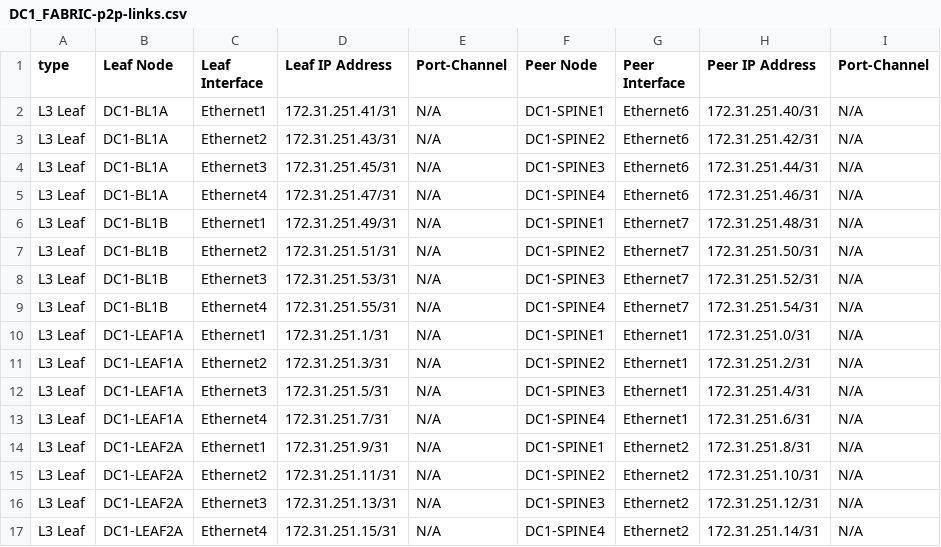
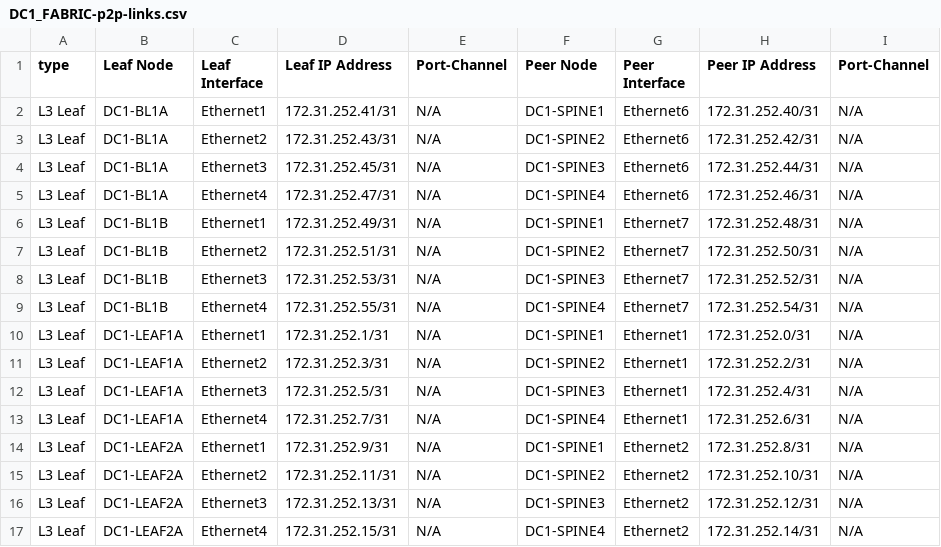
Before and after one commit to arista-netdevops-community/ipspace-webinar-september15-2020, a CSV file: inventories/DC1/documentation/DC1_FABRIC/DC1_FABRIC-p2p-links.csv, drawn as a sheet; only a part is shown; the diff covers the shown part only.

Commit message:
update underlay address

```diff
--- a/inventories/DC1/documentation/DC1_FABRIC/DC1_FABRIC-p2p-links.csv
+++ b/inventories/DC1/documentation/DC1_FABRIC/DC1_FABRIC-p2p-links.csv
@@ -1,17 +1,17 @@
 type, Leaf Node,Leaf Interface,Leaf IP Address,Port-Channel,Peer Node,Peer Interface,Peer IP Address,Port-Channel
-L3 Leaf,DC1-BL1A,Ethernet1,172.31.251.41/31,N/A,DC1-SPINE1,Ethernet6,172.31.251.40/31,N/A
-L3 Leaf,DC1-BL1A,Ethernet2,172.31.251.43/31,N/A,DC1-SPINE2,Ethernet6,172.31.251.42/31,N/A
-L3 Leaf,DC1-BL1A,Ethernet3,172.31.251.45/31,N/A,DC1-SPINE3,Ethernet6,172.31.251.44/31,N/A
-L3 Leaf,DC1-BL1A,Ethernet4,172.31.251.47/31,N/A,DC1-SPINE4,Ethernet6,172.31.251.46/31,N/A
-L3 Leaf,DC1-BL1B,Ethernet1,172.31.251.49/31,N/A,DC1-SPINE1,Ethernet7,172.31.251.48/31,N/A
-L3 Leaf,DC1-BL1B,Ethernet2,172.31.251.51/31,N/A,DC1-SPINE2,Ethernet7,172.31.251.50/31,N/A
-L3 Leaf,DC1-BL1B,Ethernet3,172.31.251.53/31,N/A,DC1-SPINE3,Ethernet7,172.31.251.52/31,N/A
-L3 Leaf,DC1-BL1B,Ethernet4,172.31.251.55/31,N/A,DC1-SPINE4,Ethernet7,172.31.251.54/31,N/A
-L3 Leaf,DC1-LEAF1A,Ethernet1,172.31.251.1/31,N/A,DC1-SPINE1,Ethernet1,172.31.251.0/31,N/A
-L3 Leaf,DC1-LEAF1A,Ethernet2,172.31.251.3/31,N/A,DC1-SPINE2,Ethernet1,172.31.251.2/31,N/A
-L3 Leaf,DC1-LEAF1A,Ethernet3,172.31.251.5/31,N/A,DC1-SPINE3,Ethernet1,172.31.251.4/31,N/A
-L3 Leaf,DC1-LEAF1A,Ethernet4,172.31.251.7/31,N/A,DC1-SPINE4,Ethernet1,172.31.251.6/31,N/A
-L3 Leaf,DC1-LEAF2A,Ethernet1,172.31.251.9/31,N/A,DC1-SPINE1,Ethernet2,172.31.251.8/31,N/A
-L3 Leaf,DC1-LEAF2A,Ethernet2,172.31.251.11/31,N/A,DC1-SPINE2,Ethernet2,172.31.251.10/31,N/A
-L3 Leaf,DC1-LEAF2A,Ethernet3,172.31.251.13/31,N/A,DC1-SPINE3,Ethernet2,172.31.251.12/31,N/A
-L3 Leaf,DC1-LEAF2A,Ethernet4,172.31.251.15/31,N/A,DC1-SPINE4,Ethernet2,172.31.251.14/31,N/A
+L3 Leaf,DC1-BL1A,Ethernet1,172.31.252.41/31,N/A,DC1-SPINE1,Ethernet6,172.31.252.40/31,N/A
+L3 Leaf,DC1-BL1A,Ethernet2,172.31.252.43/31,N/A,DC1-SPINE2,Ethernet6,172.31.252.42/31,N/A
+L3 Leaf,DC1-BL1A,Ethernet3,172.31.252.45/31,N/A,DC1-SPINE3,Ethernet6,172.31.252.44/31,N/A
+L3 Leaf,DC1-BL1A,Ethernet4,172.31.252.47/31,N/A,DC1-SPINE4,Ethernet6,172.31.252.46/31,N/A
+L3 Leaf,DC1-BL1B,Ethernet1,172.31.252.49/31,N/A,DC1-SPINE1,Ethernet7,172.31.252.48/31,N/A
+L3 Leaf,DC1-BL1B,Ethernet2,172.31.252.51/31,N/A,DC1-SPINE2,Ethernet7,172.31.252.50/31,N/A
+L3 Leaf,DC1-BL1B,Ethernet3,172.31.252.53/31,N/A,DC1-SPINE3,Ethernet7,172.31.252.52/31,N/A
+L3 Leaf,DC1-BL1B,Ethernet4,172.31.252.55/31,N/A,DC1-SPINE4,Ethernet7,172.31.252.54/31,N/A
+L3 Leaf,DC1-LEAF1A,Ethernet1,172.31.252.1/31,N/A,DC1-SPINE1,Ethernet1,172.31.252.0/31,N/A
+L3 Leaf,DC1-LEAF1A,Ethernet2,172.31.252.3/31,N/A,DC1-SPINE2,Ethernet1,172.31.252.2/31,N/A
+L3 Leaf,DC1-LEAF1A,Ethernet3,172.31.252.5/31,N/A,DC1-SPINE3,Ethernet1,172.31.252.4/31,N/A
+L3 Leaf,DC1-LEAF1A,Ethernet4,172.31.252.7/31,N/A,DC1-SPINE4,Ethernet1,172.31.252.6/31,N/A
+L3 Leaf,DC1-LEAF2A,Ethernet1,172.31.252.9/31,N/A,DC1-SPINE1,Ethernet2,172.31.252.8/31,N/A
+L3 Leaf,DC1-LEAF2A,Ethernet2,172.31.252.11/31,N/A,DC1-SPINE2,Ethernet2,172.31.252.10/31,N/A
+L3 Leaf,DC1-LEAF2A,Ethernet3,172.31.252.13/31,N/A,DC1-SPINE3,Ethernet2,172.31.252.12/31,N/A
+L3 Leaf,DC1-LEAF2A,Ethernet4,172.31.252.15/31,N/A,DC1-SPINE4,Ethernet2,172.31.252.14/31,N/A
```
Also changed, not shown: 24 edited cells elsewhere in this file, 36 other files.
